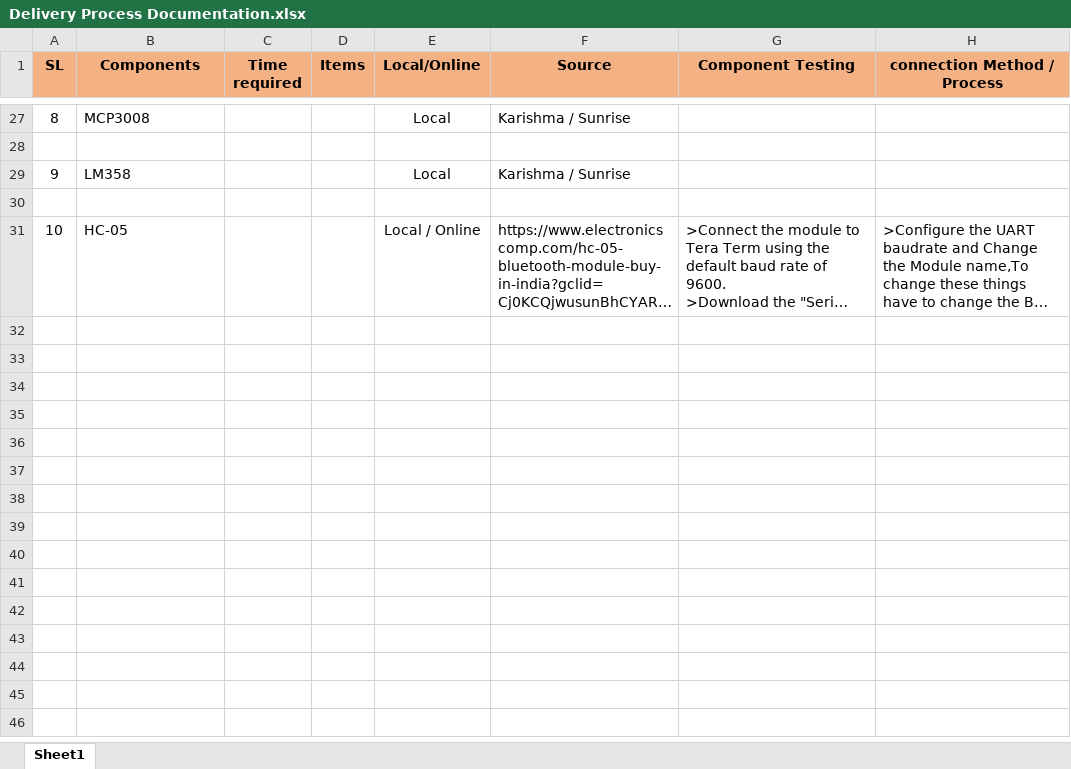
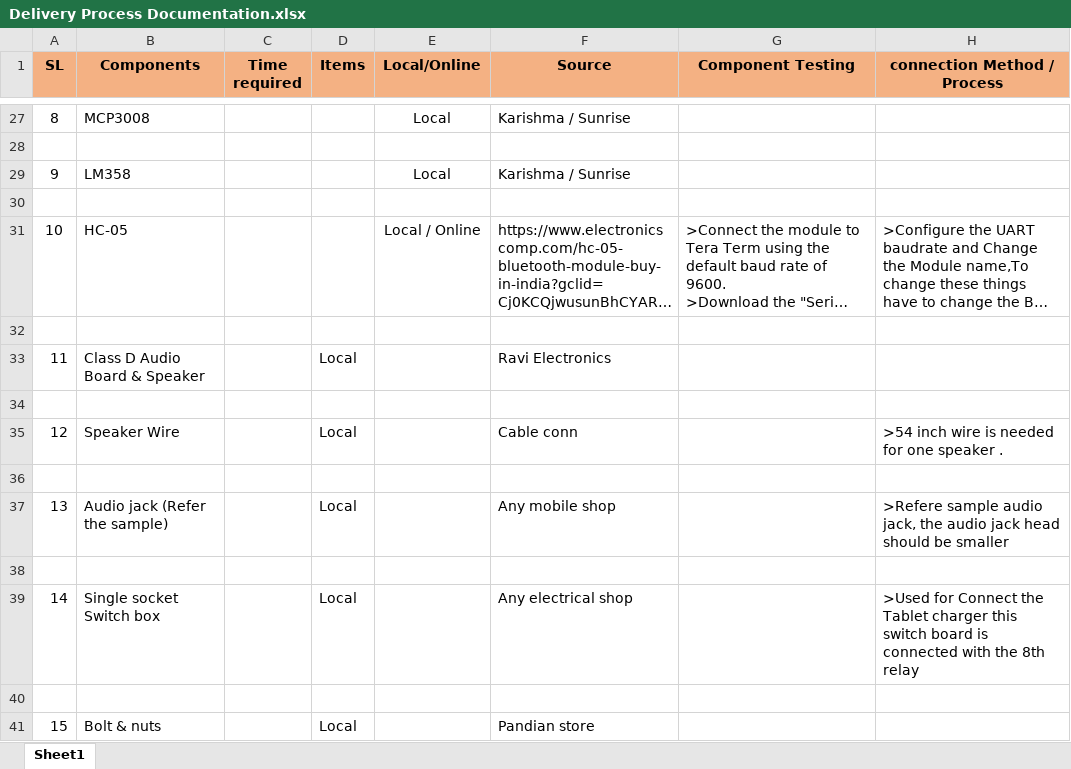
Before and after one commit to Azetech-Solutions/Oven_Documentations, an Excel workbook: Delivery Process Documentation.xlsx, sheet Sheet1, drawn as a sheet; only a part is shown, gaps mark what is left out; long unchanged cells end in …; values as stored, in another font and other column widths than the file's, no borders; the diff names each change by its address in the sheet, - before the commit and + after, or states it on an @@ line.

Commit message:
Component list Document added

```diff
--- a/Delivery Process Documentation.xlsx (sheet Sheet1)
+++ b/Delivery Process Documentation.xlsx (sheet Sheet1)
+row 32: (empty)
+row 33: 11 | Class D Audio Board & Speaker |  | Local |  | Ravi Electronics
+row 34: (empty)
+row 35: 12 | Speaker Wire |  | Local |  | Cable conn |  | >54 inch wire is needed for one speaker .
+row 36: (empty)
+row 37: 13 | Audio jack (Refer the sample) |  | Local |  | Any mobile shop |  | >Refere sample audio jack, the audio jack head should be smaller
+row 38: (empty)
+row 39: 14 | Single socket Switch box |  | Local |  | Any electrical shop |  | >Used for Connect the Tablet charger this switch board is connected with the 8th relay
+row 40: (empty)
+row 41: 15 | Bolt & nuts |  | Local |  | Pandian store
```
Also changed, not shown: 6 other files.
